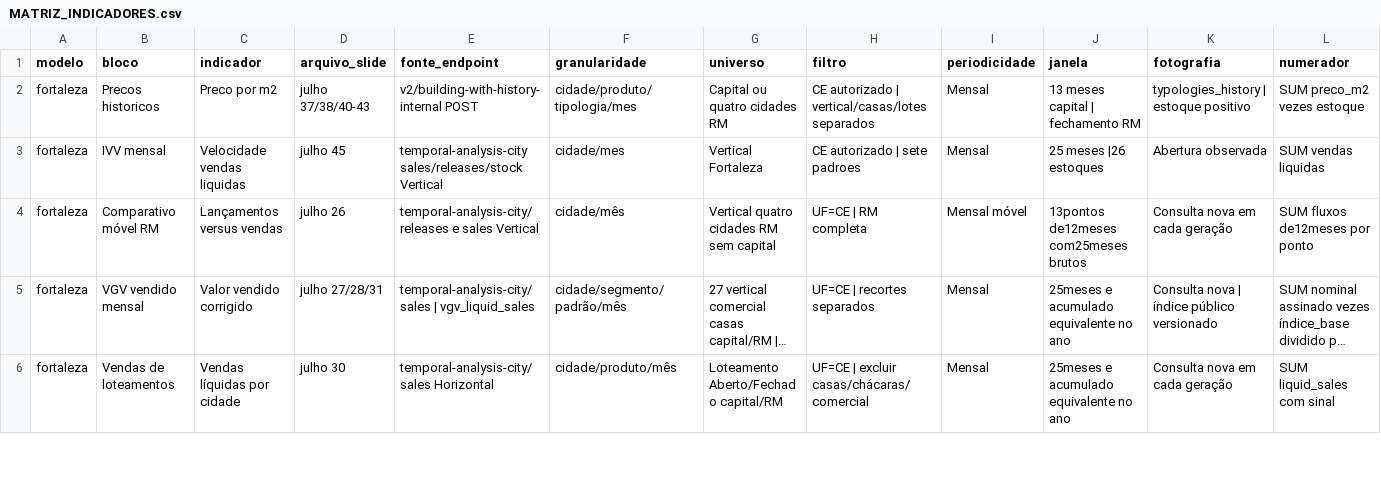
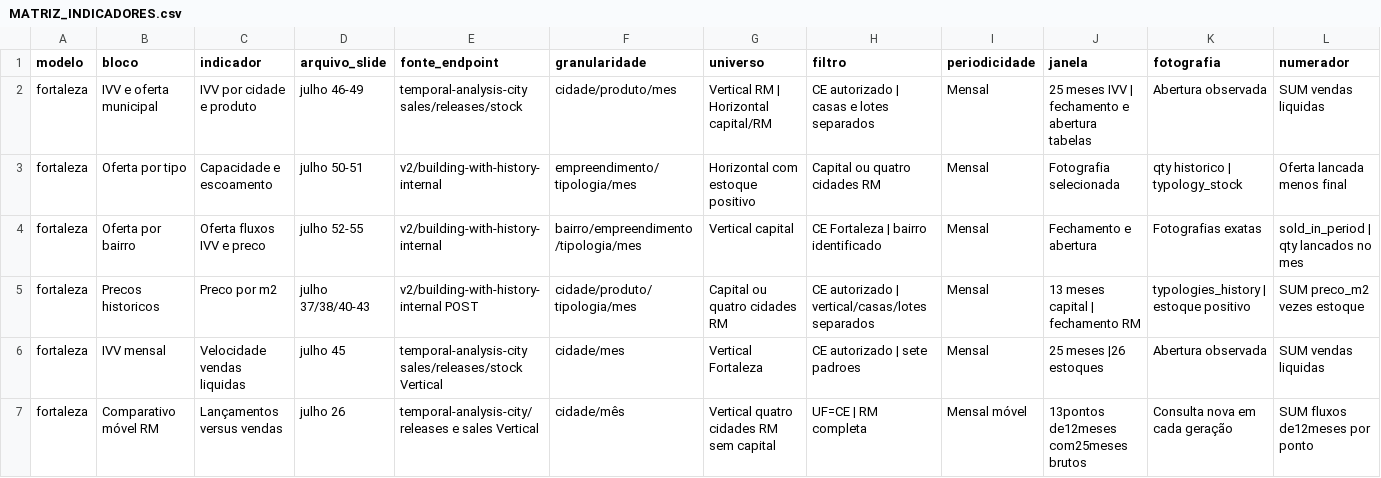
Before and after one commit to GabeBrain/relatorios-api, a CSV file: docs/features/relatorios-institucionais/fortaleza/MATRIZ_INDICADORES.csv, drawn as a sheet; only a part is shown; the shorter side is filled out with more unchanged rows; long unchanged cells end in …; rows hold the shown columns only; the diff names each change by its address in the sheet, - before the commit and + after, or states it on an @@ line.

```diff
--- a/docs/features/relatorios-institucionais/fortaleza/MATRIZ_INDICADORES.csv
+++ b/docs/features/relatorios-institucionais/fortaleza/MATRIZ_INDICADORES.csv
+row 2: fortaleza | IVV e oferta municipal | IVV por cidade e produto | julho 46-49 | temporal-analysis-city sales/releases/stock | cidade/produto/mes | Vertical RM | Horizontal capital/RM | CE autorizado | casas e lotes separados | Mensal | 25 meses IVV | fechamento e abertura tabelas | Abertura observada | SUM vendas liquidas
+row 3: fortaleza | Oferta por tipo | Capacidade e escoamento | julho 50-51 | v2/building-with-history-internal | empreendimento/tipologia/mes | Horizontal com estoque positivo | Capital ou quatro cidades RM | Mensal | Fotografia selecionada | qty historico | typology_stock | Oferta lancada menos final
+row 4: fortaleza | Oferta por bairro | Oferta fluxos IVV e preco | julho 52-55 | v2/building-with-history-internal | bairro/empreendimento/tipologia/mes | Vertical capital | CE Fortaleza | bairro identificado | Mensal | Fechamento e abertura | Fotografias exatas | sold_in_period | qty lancados no mes
```
Also changed, not shown: 37 other files.
